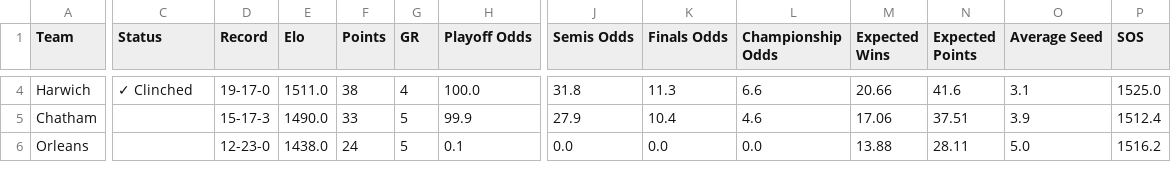
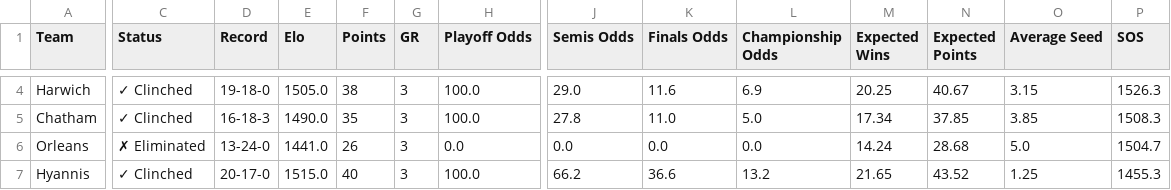
Before and after one commit to katieacosta45/Cape-Cod-Playoff-Model, a CSV file: Outputs/playoff_odds.csv, drawn as a sheet; only a part is shown, gaps mark what is left out; rows hold the shown columns only; the diff covers the shown part only; the diff names each change by its address in the sheet, - before the commit and + after, or states it on an @@ line.

```diff
--- a/Outputs/playoff_odds.csv
+++ b/Outputs/playoff_odds.csv
-D4 (Record): 19-17-0
+D4 (Record): 19-18-0
-E4 (Elo): 1511.0
+E4 (Elo): 1505.0
-G4 (GR): 4
+G4 (GR): 3
-J4 (Semis Odds): 31.8
+J4 (Semis Odds): 29.0
-K4 (Finals Odds): 11.3
+K4 (Finals Odds): 11.6
-L4 (Championship Odds): 6.6
+L4 (Championship Odds): 6.9
-M4 (Expected Wins): 20.66
+M4 (Expected Wins): 20.25
-N4 (Expected Points): 41.6
+N4 (Expected Points): 40.67
-O4 (Average Seed): 3.1
+O4 (Average Seed): 3.15
-P4 (SOS): 1525.0
+P4 (SOS): 1526.3
-C5 (Status): (empty)
+C5 (Status): ✓ Clinched
-D5 (Record): 15-17-3
+D5 (Record): 16-18-3
-F5 (Points): 33
+F5 (Points): 35
-G5:G6 (GR): 5
+G5:G6 (GR): 3
-H5 (Playoff Odds): 99.9
+H5 (Playoff Odds): 100.0
-J5 (Semis Odds): 27.9
+J5 (Semis Odds): 27.8
-K5 (Finals Odds): 10.4
+K5 (Finals Odds): 11.0
-L5 (Championship Odds): 4.6
+L5 (Championship Odds): 5.0
-M5 (Expected Wins): 17.06
+M5 (Expected Wins): 17.34
-N5 (Expected Points): 37.51
+N5 (Expected Points): 37.85
-O5 (Average Seed): 3.9
+O5 (Average Seed): 3.85
-P5 (SOS): 1512.4
+P5 (SOS): 1508.3
-C6 (Status): (empty)
+C6 (Status): ✗ Eliminated
-D6 (Record): 12-23-0
+D6 (Record): 13-24-0
-E6 (Elo): 1438.0
+E6 (Elo): 1441.0
-F6 (Points): 24
+F6 (Points): 26
-H6 (Playoff Odds): 0.1
+H6 (Playoff Odds): 0.0
-M6 (Expected Wins): 13.88
+M6 (Expected Wins): 14.24
-N6 (Expected Points): 28.11
+N6 (Expected Points): 28.68
-P6 (SOS): 1516.2
+P6 (SOS): 1504.7
+row 7: Hyannis | ✓ Clinched | 20-17-0 | 1515.0 | 40 | 3 | 100.0 | 66.2 | 36.6 | 13.2 | 21.65 | 43.52 | 1.25 | 1455.3
```
Also changed, not shown: 1 added row, 2 removed rows and 58 edited cells elsewhere in this file, Data/Schedule.csv, Data/Standings.csv, 2 other files.
